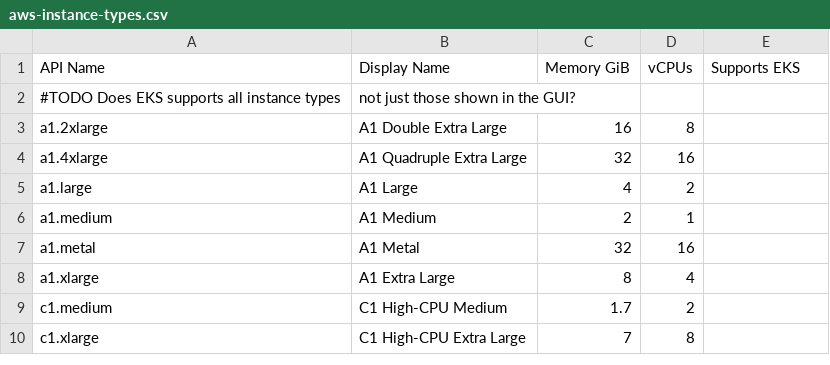
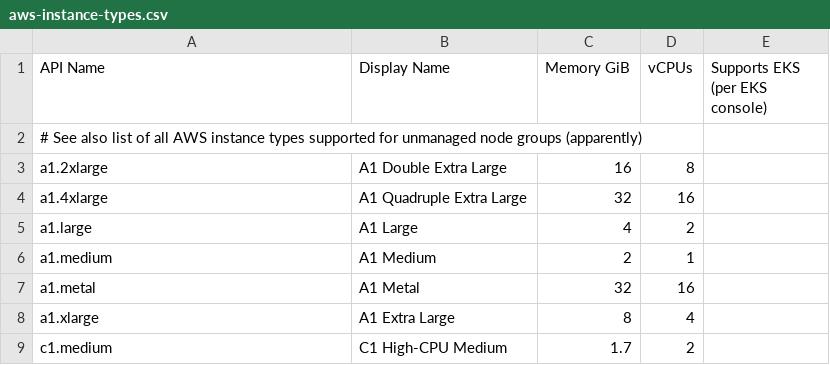
Before and after one commit to doitintl/ClusterCloner, a CSV file: machine-types/aws-instance-types.csv, drawn as a sheet; only a part is shown; the shorter side is filled out with more unchanged rows.

```diff
--- a/machine-types/aws-instance-types.csv
+++ b/machine-types/aws-instance-types.csv
@@ -1,3 +1,3 @@
-API Name,Display Name,Memory GiB,vCPUs,Supports EKS
-#TODO Does EKS supports all instance types, not just those shown in the GUI?
+API Name,Display Name,Memory GiB,vCPUs,Supports EKS (per EKS console)
+# See also list of all AWS instance types supported for unmanaged node groups (apparently)
 a1.2xlarge,A1 Double Extra Large,16,8,
```
Also changed, not shown: 16 other files.
